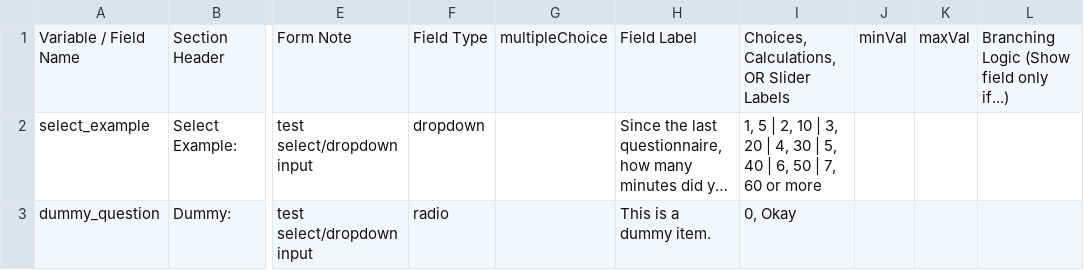
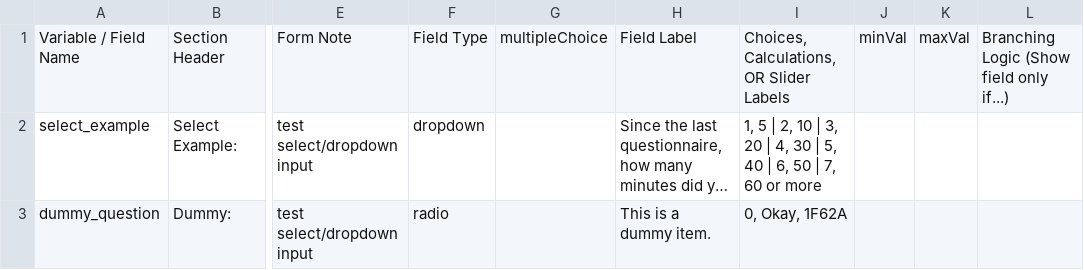
Before and after one commit to hotavocado/test-applet, a CSV file: data_dic.csv, drawn as a sheet; only a part is shown, gaps mark what is left out; long unchanged cells end in …; the diff names each change by its address in the sheet, - before the commit and + after, or states it on an @@ line.

```diff
--- a/data_dic.csv
+++ b/data_dic.csv
-I3: 0, Okay
+I3: 0, Okay, 1F62A
```
Also changed, not shown: 2 other files.
